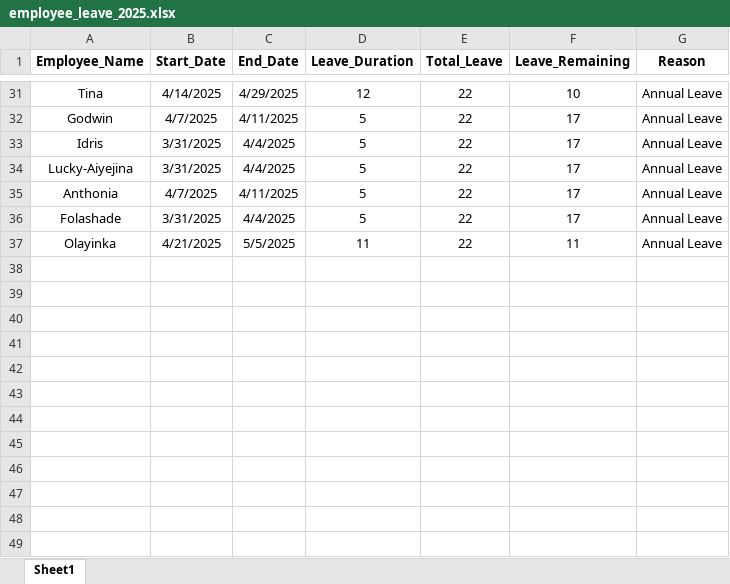
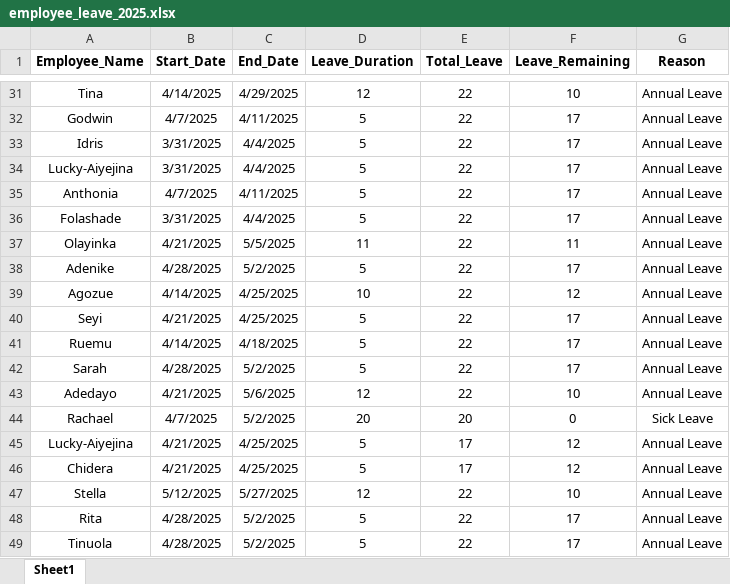
Before and after one commit to mutiuadeniyi290/employee-leave, an Excel workbook: employee_leave_2025.xlsx, sheet Sheet1, drawn as a sheet; only a part is shown, gaps mark what is left out; values as stored, in another font and other column widths than the file's, no borders; the diff names each change by its address in the sheet, - before the commit and + after, or states it on an @@ line.

```diff
--- a/employee_leave_2025.xlsx (sheet Sheet1)
+++ b/employee_leave_2025.xlsx (sheet Sheet1)
+row 38: Adenike | 4/28/2025 | 5/2/2025 | 5 | 22 | 17 | Annual Leave
+row 39: Agozue | 4/14/2025 | 4/25/2025 | 10 | 22 | 12 | Annual Leave
+row 40: Seyi | 4/21/2025 | 4/25/2025 | 5 | 22 | 17 | Annual Leave
+row 41: Ruemu | 4/14/2025 | 4/18/2025 | 5 | 22 | 17 | Annual Leave
+row 42: Sarah | 4/28/2025 | 5/2/2025 | 5 | 22 | 17 | Annual Leave
+row 43: Adedayo | 4/21/2025 | 5/6/2025 | 12 | 22 | 10 | Annual Leave
+row 44: Rachael | 4/7/2025 | 5/2/2025 | 20 | 20 | 0 | Sick Leave
+row 45: Lucky-Aiyejina | 4/21/2025 | 4/25/2025 | 5 | 17 | 12 | Annual Leave
+row 46: Chidera | 4/21/2025 | 4/25/2025 | 5 | 17 | 12 | Annual Leave
+row 47: Stella | 5/12/2025 | 5/27/2025 | 12 | 22 | 10 | Annual Leave
+row 48: Rita | 4/28/2025 | 5/2/2025 | 5 | 22 | 17 | Annual Leave
+row 49: Tinuola | 4/28/2025 | 5/2/2025 | 5 | 22 | 17 | Annual Leave
```
Also changed, not shown: monthly-analysis.xlsx, 5 other files.
